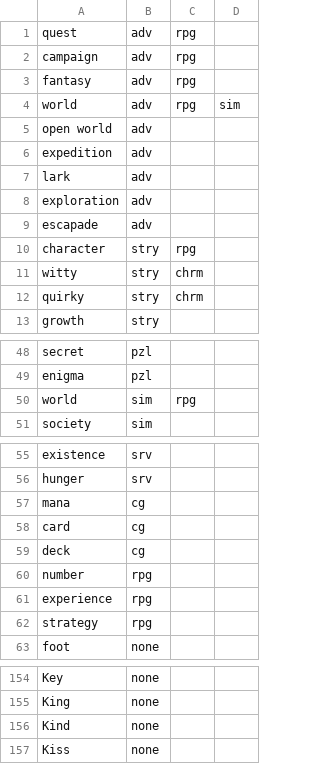
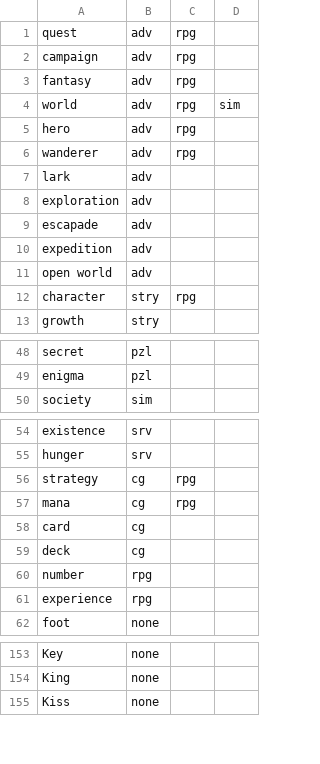
Before and after one commit to GMTK-2023-Team-Soccer-Kings/jam, a CSV file: GMTK2023/Assets/CSVs/nouns.csv, drawn as a sheet; only a part is shown, gaps mark what is left out.

Commit message:
removed wrong nouns (they were not nouns)

```diff
--- a/GMTK2023/Assets/CSVs/nouns.csv
+++ b/GMTK2023/Assets/CSVs/nouns.csv
@@ -4,4 +4,4 @@ fantasy,adv,rpg,
 world,adv,rpg,sim
-open world,adv,,
-expedition,adv,,
+hero,adv,rpg,
+wanderer,adv,rpg,
 lark,adv,,
@@ -9,5 +9,5 @@ exploration,adv,,
 escapade,adv,,
+expedition,adv,,
+open world,adv,,
 character,stry,rpg,
-witty,stry,chrm,
-quirky,stry,chrm,
 growth,stry,,
@@ -49,3 +49,2 @@ secret,pzl,,
 enigma,pzl,,
-world,sim,rpg,
 society,sim,,
@@ -56,3 +55,4 @@ existence,srv,,
 hunger,srv,,
-mana,cg,,
+strategy,cg,rpg,
+mana,cg,rpg,
 card,cg,,
@@ -61,3 +61,2 @@ number,rpg,,
 experience,rpg,,
-strategy,rpg,,
 foot,none,,
@@ -155,3 +154,2 @@ Key,none,,
 King,none,,
-Kind,none,,
 Kiss,none,,
```
